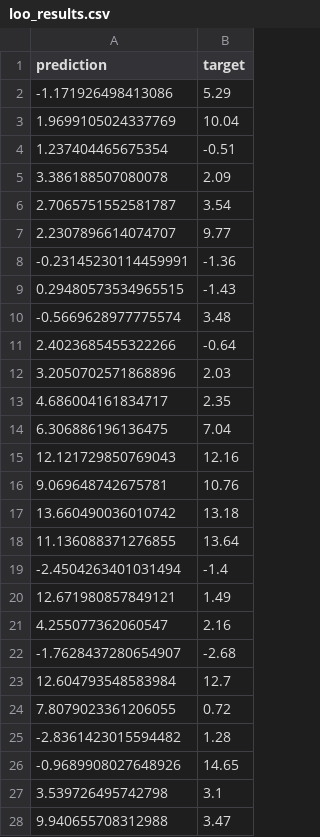
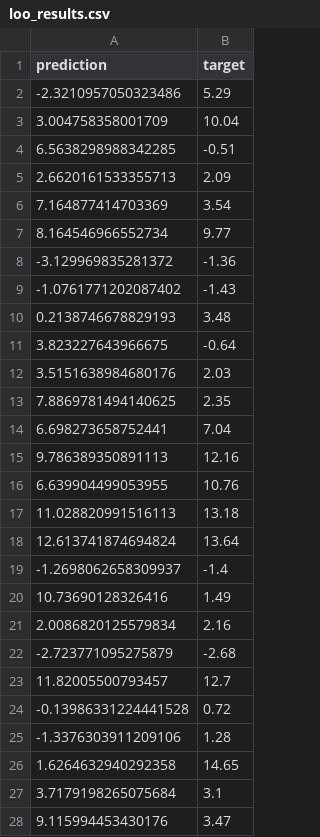
Before and after one commit to CloakedLeader/ml-for-molecules, a CSV file: loo_results.csv, drawn as a sheet; only a part is shown; the diff covers the shown part only.

```diff
--- a/loo_results.csv
+++ b/loo_results.csv
@@ -1,28 +1,28 @@
 prediction,target
--1.171926498413086,5.29
-1.9699105024337769,10.04
-1.237404465675354,-0.51
-3.386188507080078,2.09
-2.7065751552581787,3.54
-2.2307896614074707,9.77
--0.23145230114459991,-1.36
-0.29480573534965515,-1.43
--0.5669628977775574,3.48
-2.4023685455322266,-0.64
-3.2050702571868896,2.03
-4.686004161834717,2.35
-6.306886196136475,7.04
-12.121729850769043,12.16
-9.069648742675781,10.76
-13.660490036010742,13.18
-11.136088371276855,13.64
--2.4504263401031494,-1.4
-12.671980857849121,1.49
-4.255077362060547,2.16
--1.7628437280654907,-2.68
-12.604793548583984,12.7
-7.8079023361206055,0.72
--2.8361423015594482,1.28
--0.9689908027648926,14.65
-3.539726495742798,3.1
-9.940655708312988,3.47
+-2.3210957050323486,5.29
+3.004758358001709,10.04
+6.5638298988342285,-0.51
+2.6620161533355713,2.09
+7.164877414703369,3.54
+8.164546966552734,9.77
+-3.129969835281372,-1.36
+-1.0761771202087402,-1.43
+0.2138746678829193,3.48
+3.823227643966675,-0.64
+3.5151638984680176,2.03
+7.8869781494140625,2.35
+6.698273658752441,7.04
+9.786389350891113,12.16
+6.639904499053955,10.76
+11.028820991516113,13.18
+12.613741874694824,13.64
+-1.2698062658309937,-1.4
+10.73690128326416,1.49
+2.0086820125579834,2.16
+-2.723771095275879,-2.68
+11.82005500793457,12.7
+-0.13986331224441528,0.72
+-1.3376303911209106,1.28
+1.6264632940292358,14.65
+3.7179198265075684,3.1
+9.115994453430176,3.47
```
Also changed, not shown: 43 edited cells elsewhere in this file, 5 other files.
